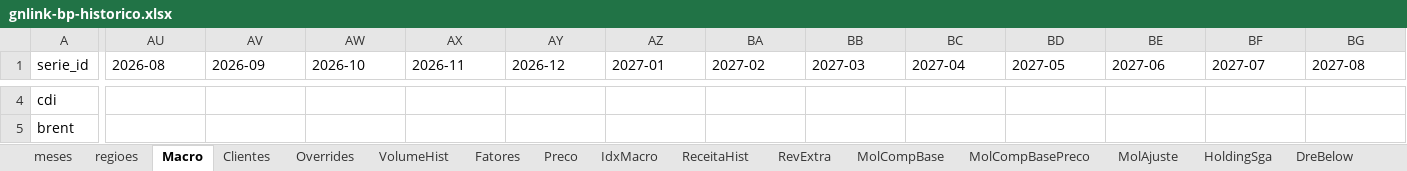
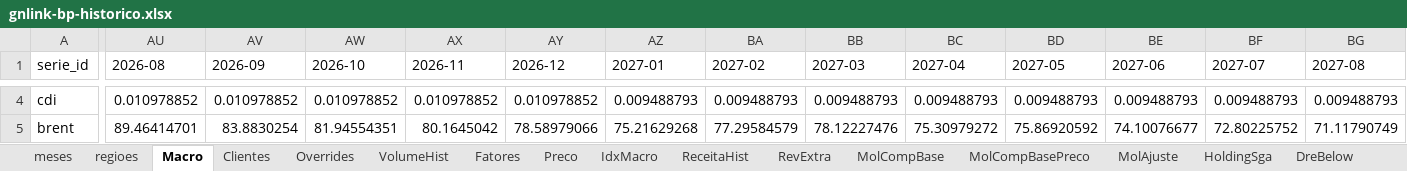
Before and after one commit to muriloluis13/lorinvest-research, an Excel workbook: empresas/gnlink/analises-financeiras/bp/gnlink-bp-historico.xlsx, sheet Macro, drawn as a sheet; only a part is shown, gaps mark what is left out; values as stored, in another font and other column widths than the file's, no borders; the diff covers the shown part only; the diff names each change by its address in the sheet, - before the commit and + after, or states it on an @@ line.

```diff
--- a/empresas/gnlink/analises-financeiras/bp/gnlink-bp-historico.xlsx (sheet Macro)
+++ b/empresas/gnlink/analises-financeiras/bp/gnlink-bp-historico.xlsx (sheet Macro)
-AU4 (2026-08): (empty)
+AU4 (2026-08): 0.010978852
-AV4 (2026-09): (empty)
+AV4 (2026-09): 0.010978852
-AW4 (2026-10): (empty)
+AW4 (2026-10): 0.010978852
-AX4 (2026-11): (empty)
+AX4 (2026-11): 0.010978852
-AY4 (2026-12): (empty)
+AY4 (2026-12): 0.010978852
-AZ4 (2027-01): (empty)
+AZ4 (2027-01): 0.009488793
-BA4 (2027-02): (empty)
+BA4 (2027-02): 0.009488793
-BB4 (2027-03): (empty)
+BB4 (2027-03): 0.009488793
-BC4 (2027-04): (empty)
+BC4 (2027-04): 0.009488793
-BD4 (2027-05): (empty)
+BD4 (2027-05): 0.009488793
-BE4 (2027-06): (empty)
+BE4 (2027-06): 0.009488793
-BF4 (2027-07): (empty)
+BF4 (2027-07): 0.009488793
-BG4 (2027-08): (empty)
+BG4 (2027-08): 0.009488793
-AU5 (2026-08): (empty)
+AU5 (2026-08): 89.46414701
-AV5 (2026-09): (empty)
+AV5 (2026-09): 83.8830254
-AW5 (2026-10): (empty)
+AW5 (2026-10): 81.94554351
-AX5 (2026-11): (empty)
+AX5 (2026-11): 80.1645042
-AY5 (2026-12): (empty)
+AY5 (2026-12): 78.58979066
-AZ5 (2027-01): (empty)
+AZ5 (2027-01): 75.21629268
-BA5 (2027-02): (empty)
+BA5 (2027-02): 77.29584579
-BB5 (2027-03): (empty)
+BB5 (2027-03): 78.12227476
-BC5 (2027-04): (empty)
+BC5 (2027-04): 75.30979272
-BD5 (2027-05): (empty)
+BD5 (2027-05): 75.86920592
-BE5 (2027-06): (empty)
+BE5 (2027-06): 74.10076677
-BF5 (2027-07): (empty)
+BF5 (2027-07): 72.80225752
-BG5 (2027-08): (empty)
+BG5 (2027-08): 71.11790749
```
Also changed, not shown: 1017 edited cells elsewhere in this sheet, 3 other files.
